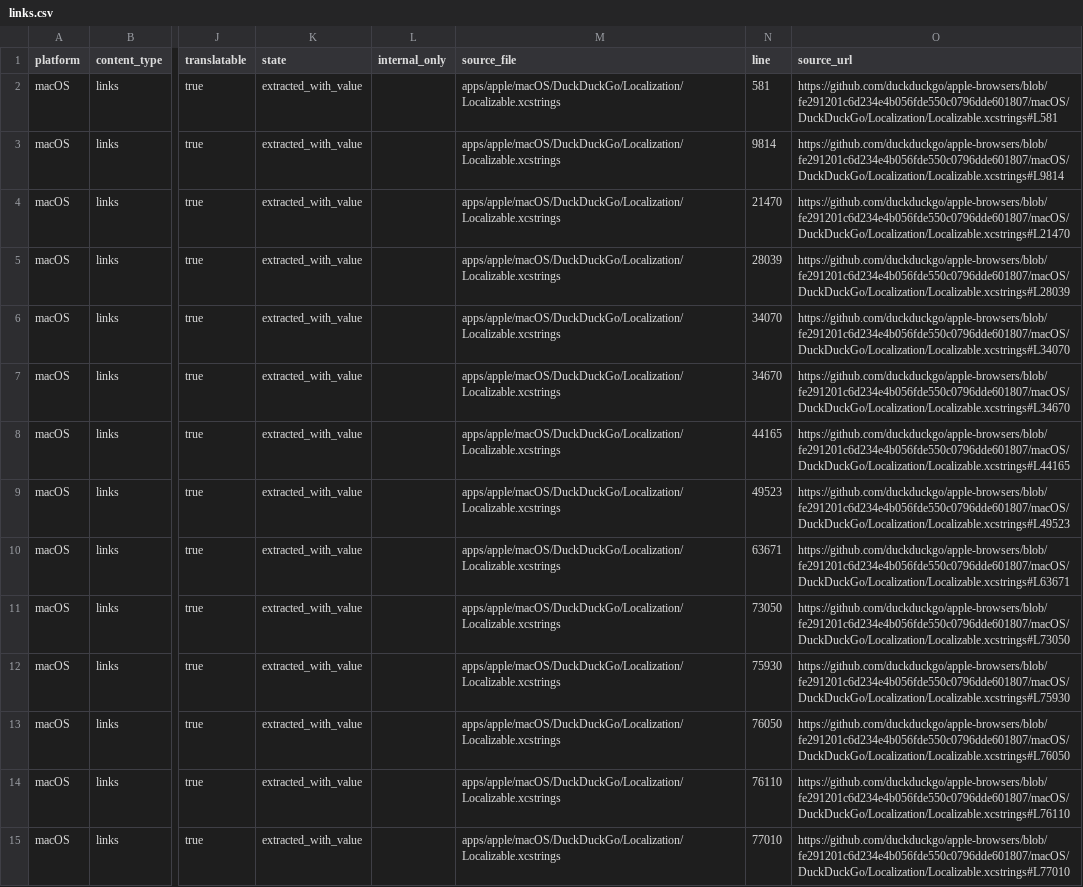
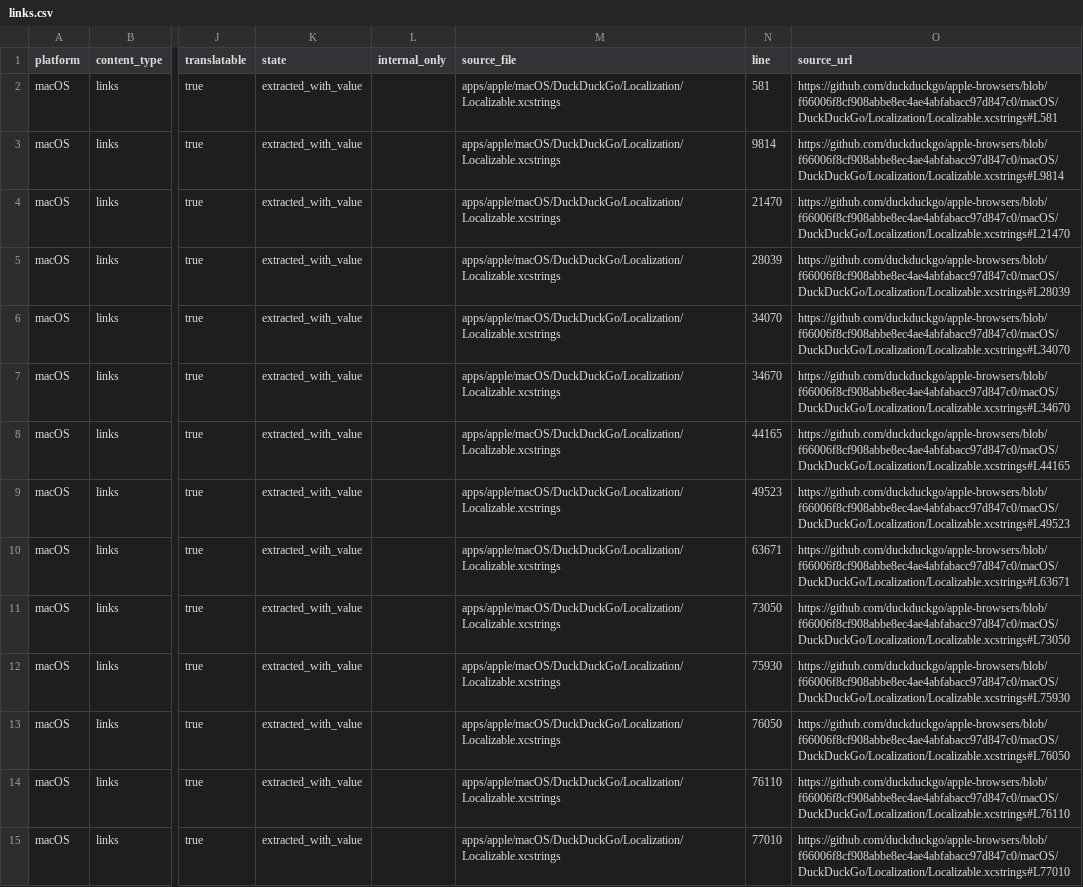
Before and after one commit to duckduckgo/product-copy, a CSV file: strings/macos/links.csv, drawn as a sheet; only a part is shown, gaps mark what is left out; the diff covers the shown part only; the diff names each change by its address in the sheet, - before the commit and + after, or states it on an @@ line.

```diff
--- a/strings/macos/links.csv
+++ b/strings/macos/links.csv
-O2 (source_url): https://github.com/duckduckgo/apple-browsers/blob/fe291201c6d234e4b056fde550c0796dde601807/macOS/DuckDuckGo/Localization/Localizable.xcstrings#L581
+O2 (source_url): https://github.com/duckduckgo/apple-browsers/blob/f66006f8cf908abbe8ec4ae4abfabacc97d847c0/macOS/DuckDuckGo/Localization/Localizable.xcstrings#L581
-O3 (source_url): https://github.com/duckduckgo/apple-browsers/blob/fe291201c6d234e4b056fde550c0796dde601807/macOS/DuckDuckGo/Localization/Localizable.xcstrings#L9814
+O3 (source_url): https://github.com/duckduckgo/apple-browsers/blob/f66006f8cf908abbe8ec4ae4abfabacc97d847c0/macOS/DuckDuckGo/Localization/Localizable.xcstrings#L9814
-O4 (source_url): https://github.com/duckduckgo/apple-browsers/blob/fe291201c6d234e4b056fde550c0796dde601807/macOS/DuckDuckGo/Localization/Localizable.xcstrings#L21470
+O4 (source_url): https://github.com/duckduckgo/apple-browsers/blob/f66006f8cf908abbe8ec4ae4abfabacc97d847c0/macOS/DuckDuckGo/Localization/Localizable.xcstrings#L21470
-O5 (source_url): https://github.com/duckduckgo/apple-browsers/blob/fe291201c6d234e4b056fde550c0796dde601807/macOS/DuckDuckGo/Localization/Localizable.xcstrings#L28039
+O5 (source_url): https://github.com/duckduckgo/apple-browsers/blob/f66006f8cf908abbe8ec4ae4abfabacc97d847c0/macOS/DuckDuckGo/Localization/Localizable.xcstrings#L28039
-O6 (source_url): https://github.com/duckduckgo/apple-browsers/blob/fe291201c6d234e4b056fde550c0796dde601807/macOS/DuckDuckGo/Localization/Localizable.xcstrings#L34070
+O6 (source_url): https://github.com/duckduckgo/apple-browsers/blob/f66006f8cf908abbe8ec4ae4abfabacc97d847c0/macOS/DuckDuckGo/Localization/Localizable.xcstrings#L34070
-O7 (source_url): https://github.com/duckduckgo/apple-browsers/blob/fe291201c6d234e4b056fde550c0796dde601807/macOS/DuckDuckGo/Localization/Localizable.xcstrings#L34670
+O7 (source_url): https://github.com/duckduckgo/apple-browsers/blob/f66006f8cf908abbe8ec4ae4abfabacc97d847c0/macOS/DuckDuckGo/Localization/Localizable.xcstrings#L34670
-O8 (source_url): https://github.com/duckduckgo/apple-browsers/blob/fe291201c6d234e4b056fde550c0796dde601807/macOS/DuckDuckGo/Localization/Localizable.xcstrings#L44165
+O8 (source_url): https://github.com/duckduckgo/apple-browsers/blob/f66006f8cf908abbe8ec4ae4abfabacc97d847c0/macOS/DuckDuckGo/Localization/Localizable.xcstrings#L44165
-O9 (source_url): https://github.com/duckduckgo/apple-browsers/blob/fe291201c6d234e4b056fde550c0796dde601807/macOS/DuckDuckGo/Localization/Localizable.xcstrings#L49523
+O9 (source_url): https://github.com/duckduckgo/apple-browsers/blob/f66006f8cf908abbe8ec4ae4abfabacc97d847c0/macOS/DuckDuckGo/Localization/Localizable.xcstrings#L49523
-O10 (source_url): https://github.com/duckduckgo/apple-browsers/blob/fe291201c6d234e4b056fde550c0796dde601807/macOS/DuckDuckGo/Localization/Localizable.xcstrings#L63671
+O10 (source_url): https://github.com/duckduckgo/apple-browsers/blob/f66006f8cf908abbe8ec4ae4abfabacc97d847c0/macOS/DuckDuckGo/Localization/Localizable.xcstrings#L63671
-O11 (source_url): https://github.com/duckduckgo/apple-browsers/blob/fe291201c6d234e4b056fde550c0796dde601807/macOS/DuckDuckGo/Localization/Localizable.xcstrings#L73050
+O11 (source_url): https://github.com/duckduckgo/apple-browsers/blob/f66006f8cf908abbe8ec4ae4abfabacc97d847c0/macOS/DuckDuckGo/Localization/Localizable.xcstrings#L73050
-O12 (source_url): https://github.com/duckduckgo/apple-browsers/blob/fe291201c6d234e4b056fde550c0796dde601807/macOS/DuckDuckGo/Localization/Localizable.xcstrings#L75930
+O12 (source_url): https://github.com/duckduckgo/apple-browsers/blob/f66006f8cf908abbe8ec4ae4abfabacc97d847c0/macOS/DuckDuckGo/Localization/Localizable.xcstrings#L75930
-O13 (source_url): https://github.com/duckduckgo/apple-browsers/blob/fe291201c6d234e4b056fde550c0796dde601807/macOS/DuckDuckGo/Localization/Localizable.xcstrings#L76050
+O13 (source_url): https://github.com/duckduckgo/apple-browsers/blob/f66006f8cf908abbe8ec4ae4abfabacc97d847c0/macOS/DuckDuckGo/Localization/Localizable.xcstrings#L76050
-O14 (source_url): https://github.com/duckduckgo/apple-browsers/blob/fe291201c6d234e4b056fde550c0796dde601807/macOS/DuckDuckGo/Localization/Localizable.xcstrings#L76110
+O14 (source_url): https://github.com/duckduckgo/apple-browsers/blob/f66006f8cf908abbe8ec4ae4abfabacc97d847c0/macOS/DuckDuckGo/Localization/Localizable.xcstrings#L76110
-O15 (source_url): https://github.com/duckduckgo/apple-browsers/blob/fe291201c6d234e4b056fde550c0796dde601807/macOS/DuckDuckGo/Localization/Localizable.xcstrings#L77010
+O15 (source_url): https://github.com/duckduckgo/apple-browsers/blob/f66006f8cf908abbe8ec4ae4abfabacc97d847c0/macOS/DuckDuckGo/Localization/Localizable.xcstrings#L77010
```
Also changed, not shown: 4 removed rows and 16 edited cells elsewhere in this file, strings/android/body.csv, strings/macos/buttons.csv, 36 other files.
